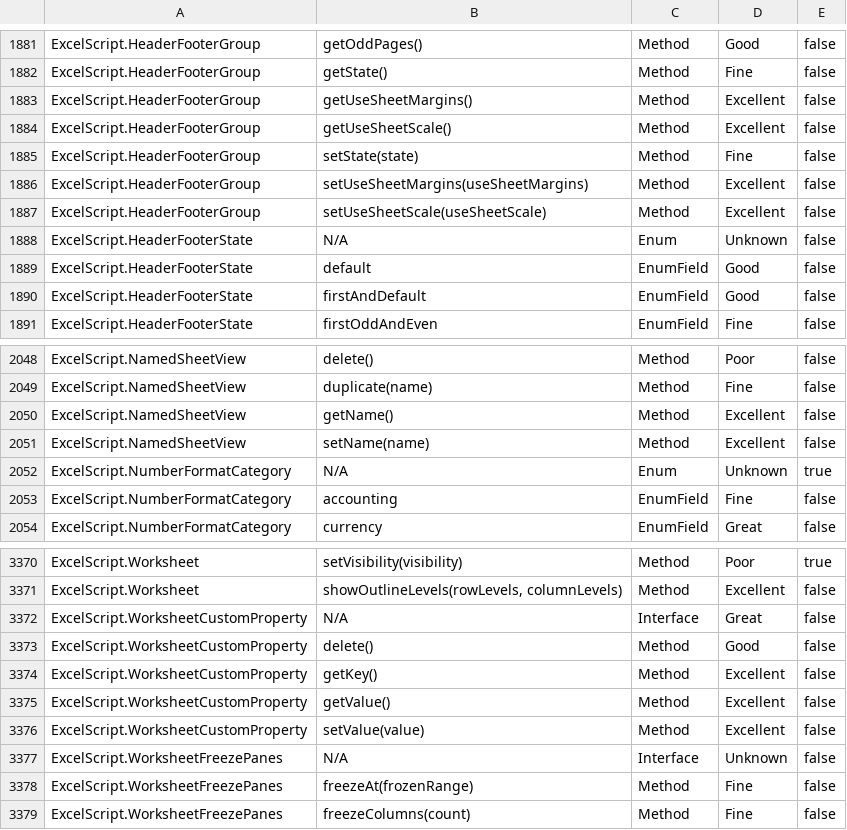
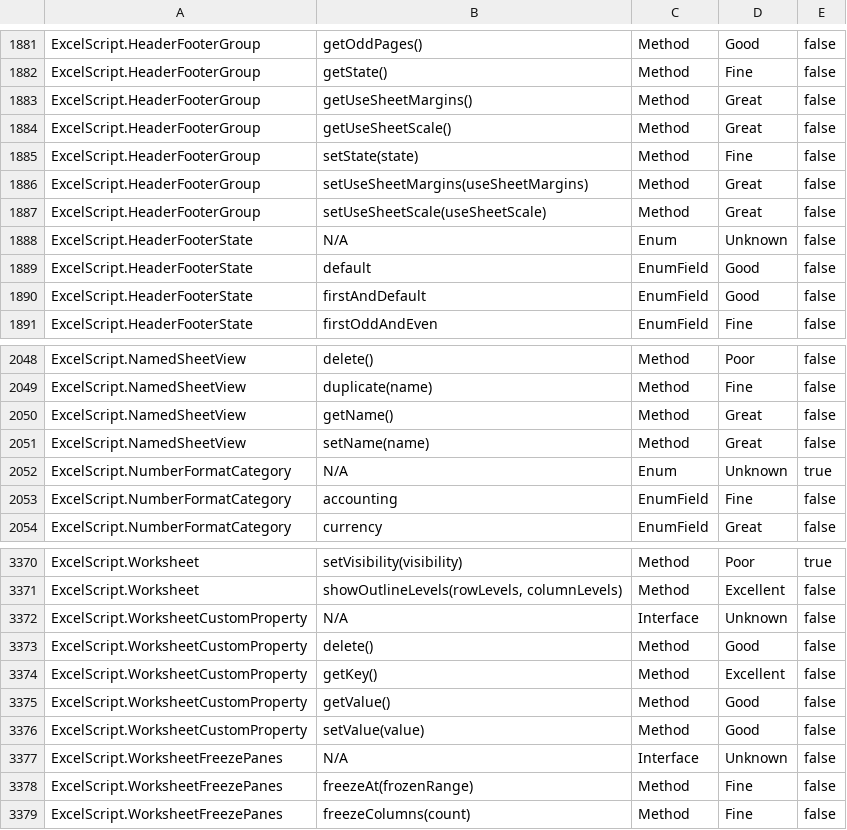
Before and after one commit to OfficeDev/office-scripts-docs-reference, a CSV file: generate-docs/API Coverage Report.csv, drawn as a sheet; only a part is shown, gaps mark what is left out.

```diff
--- a/generate-docs/API Coverage Report.csv
+++ b/generate-docs/API Coverage Report.csv
@@ -1882,7 +1882,7 @@ ExcelScript.HeaderFooterGroup,"getOddPages()",Method,Good,false
 ExcelScript.HeaderFooterGroup,"getState()",Method,Fine,false
-ExcelScript.HeaderFooterGroup,"getUseSheetMargins()",Method,Excellent,false
-ExcelScript.HeaderFooterGroup,"getUseSheetScale()",Method,Excellent,false
+ExcelScript.HeaderFooterGroup,"getUseSheetMargins()",Method,Great,false
+ExcelScript.HeaderFooterGroup,"getUseSheetScale()",Method,Great,false
 ExcelScript.HeaderFooterGroup,"setState(state)",Method,Fine,false
-ExcelScript.HeaderFooterGroup,"setUseSheetMargins(useSheetMargins)",Method,Excellent,false
-ExcelScript.HeaderFooterGroup,"setUseSheetScale(useSheetScale)",Method,Excellent,false
+ExcelScript.HeaderFooterGroup,"setUseSheetMargins(useSheetMargins)",Method,Great,false
+ExcelScript.HeaderFooterGroup,"setUseSheetScale(useSheetScale)",Method,Great,false
 ExcelScript.HeaderFooterState,N/A,Enum,Unknown,false
@@ -2049,4 +2049,4 @@ ExcelScript.NamedSheetView,"delete()",Method,Poor,false
 ExcelScript.NamedSheetView,"duplicate(name)",Method,Fine,false
-ExcelScript.NamedSheetView,"getName()",Method,Excellent,false
-ExcelScript.NamedSheetView,"setName(name)",Method,Excellent,false
+ExcelScript.NamedSheetView,"getName()",Method,Great,false
+ExcelScript.NamedSheetView,"setName(name)",Method,Great,false
 ExcelScript.NumberFormatCategory,N/A,Enum,Unknown,true
@@ -3371,7 +3371,7 @@ ExcelScript.Worksheet,"setVisibility(visibility)",Method,Poor,true
 ExcelScript.Worksheet,"showOutlineLevels(rowLevels, columnLevels)",Method,Excellent,false
-ExcelScript.WorksheetCustomProperty,N/A,Interface,Great,false
+ExcelScript.WorksheetCustomProperty,N/A,Interface,Unknown,false
 ExcelScript.WorksheetCustomProperty,"delete()",Method,Good,false
 ExcelScript.WorksheetCustomProperty,"getKey()",Method,Excellent,false
-ExcelScript.WorksheetCustomProperty,"getValue()",Method,Excellent,false
-ExcelScript.WorksheetCustomProperty,"setValue(value)",Method,Excellent,false
+ExcelScript.WorksheetCustomProperty,"getValue()",Method,Good,false
+ExcelScript.WorksheetCustomProperty,"setValue(value)",Method,Good,false
 ExcelScript.WorksheetFreezePanes,N/A,Interface,Unknown,false
```
Also changed, not shown: 14 other files.
